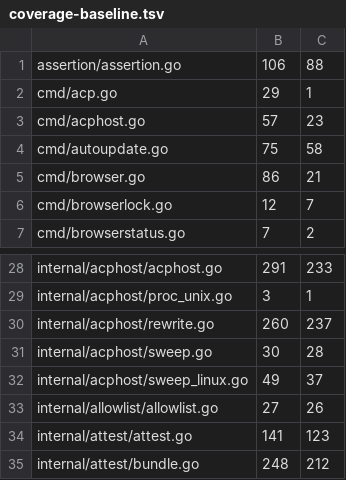
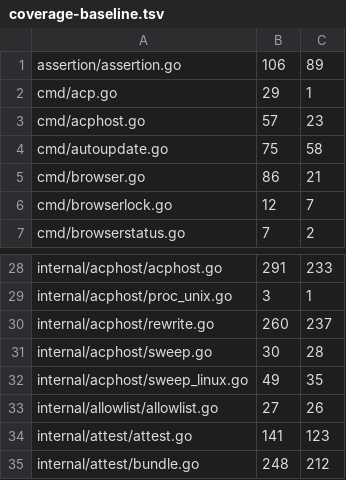
Before and after one commit to USA-RedDragon/hermes-device, a TSV file: .github/coverage-baseline.tsv, drawn as a sheet; only a part is shown, gaps mark what is left out.

```diff
--- a/.github/coverage-baseline.tsv
+++ b/.github/coverage-baseline.tsv
@@ -1,2 +1,2 @@
-assertion/assertion.go	106	88
+assertion/assertion.go	106	89
 cmd/acp.go	29	1
@@ -31,3 +31,3 @@ internal/acphost/rewrite.go	260	237
 internal/acphost/sweep.go	30	28
-internal/acphost/sweep_linux.go	49	37
+internal/acphost/sweep_linux.go	49	35
 internal/allowlist/allowlist.go	27	26
```
